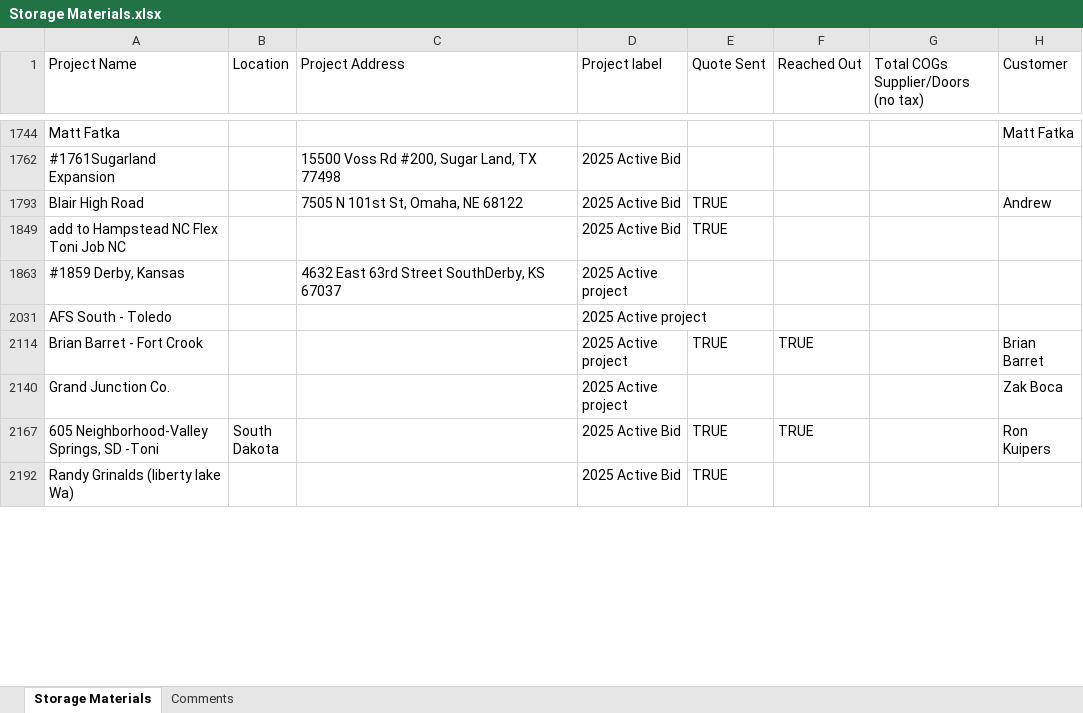
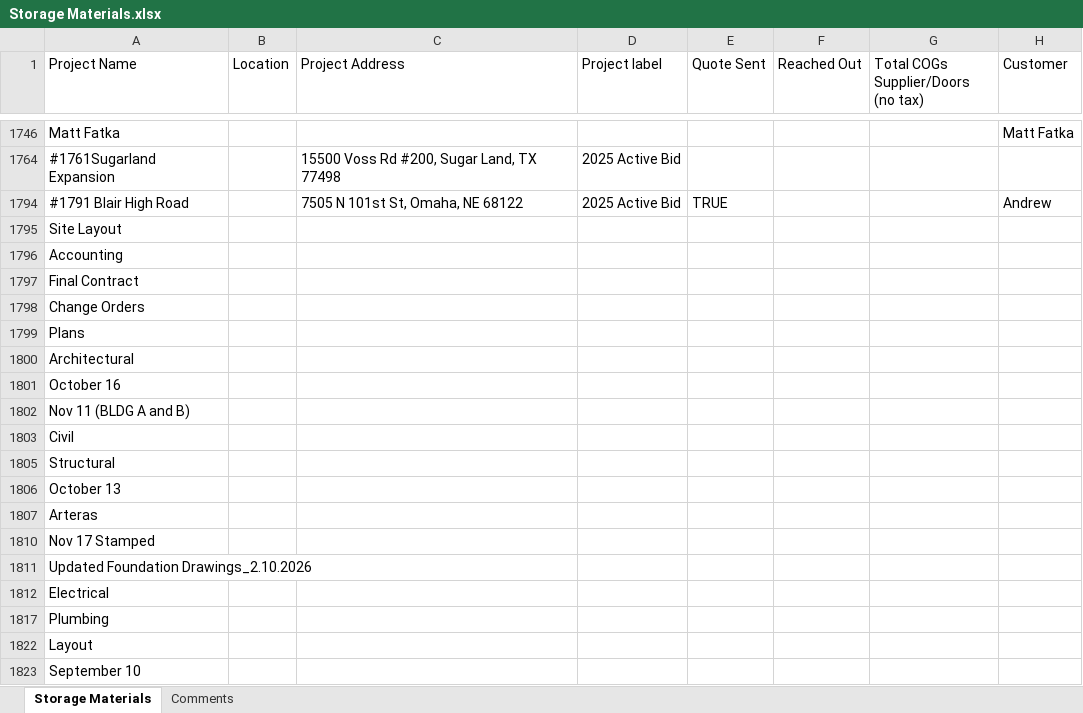
Before and after one commit to crynxmartinez/travissmartsheet, an Excel workbook: database/Storage Materials.xlsx, sheet Storage Materials, drawn as a sheet; only a part is shown, gaps mark what is left out; the shorter side is filled out with more unchanged rows; values as stored, in another font and other column widths than the file's, no cell formats; addresses are those after the commit; rows hold the shown columns only; the diff covers the shown part only; the diff names each change by its address in the sheet, - before the commit and + after, or states it on an @@ line.

Commit message:
Update database with new Excel data - 451 projects (was 408)

```diff
--- a/database/Storage Materials.xlsx (sheet Storage Materials)
+++ b/database/Storage Materials.xlsx (sheet Storage Materials)
-A1794 (Project Name): Blair High Road
+A1794 (Project Name): #1791 Blair High Road
@@ row 1795 unhidden: Site Layout @@
@@ row 5417 moved to row 1796: Accounting @@
@@ row 5418 moved to row 1797: Final Contract @@
@@ row 5419 moved to row 1798: Change Orders @@
@@ row 5420 moved to row 1799: Plans @@
+row 1800: Architectural
@@ row 1801 unhidden: October 16 @@
@@ row 1802 unhidden: Nov 11 (BLDG A and B) @@
+row 1803: Civil
+row 1805: Structural
@@ row 1806 unhidden: October 13 @@
@@ row 5421 moved to row 1807: Arteras @@
@@ row 1810 unhidden: Nov 17 Stamped @@
+row 1811: Updated Foundation Drawings_2.10.2026
+row 1812: Electrical
+row 1817: Plumbing
@@ row 1822 unhidden: Layout @@
+row 1823: September 10
```
Also changed, not shown: 72 added rows, 9 removed rows, 40 moved rows, 59 hidden or unhidden rows and 20 edited cells elsewhere in this sheet, sheet Comments, cell formats, hidden cells, 2 other files.
